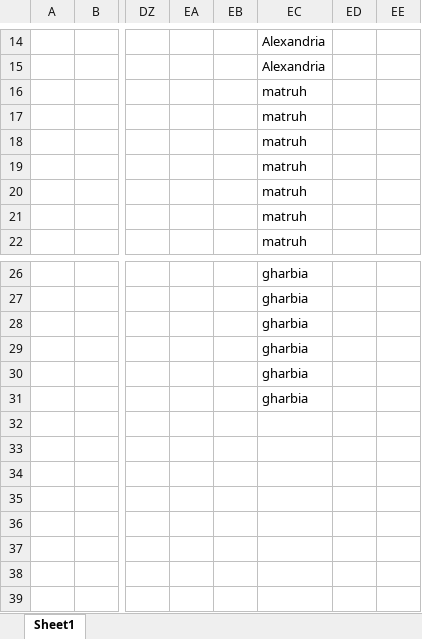
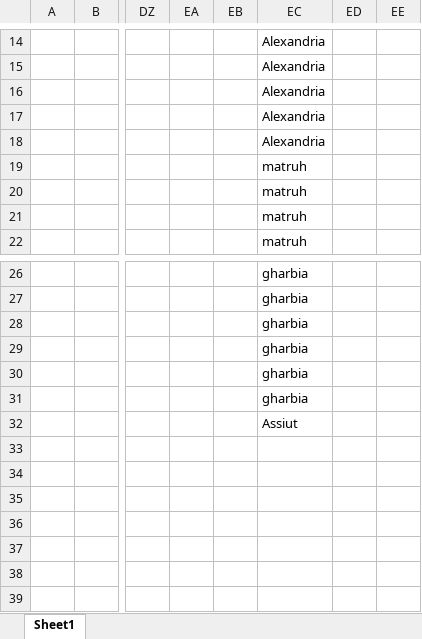
Before and after one commit to NourGalaby/MSPdata, an Excel workbook: uploads/example_data.xlsx, sheet Sheet1, drawn as a sheet; only a part is shown, gaps mark what is left out; values as stored, in another font and other column widths than the file's, no borders; charts and pictures not drawn; the diff names each change by its address in the sheet, - before the commit and + after, or states it on an @@ line.

```diff
--- a/uploads/example_data.xlsx (sheet Sheet1)
+++ b/uploads/example_data.xlsx (sheet Sheet1)
-EC16:EC18: matruh
+EC16:EC18: Alexandria
-EC32: (empty)
+EC32: Assiut
```
Also changed, not shown: 5 other files.
